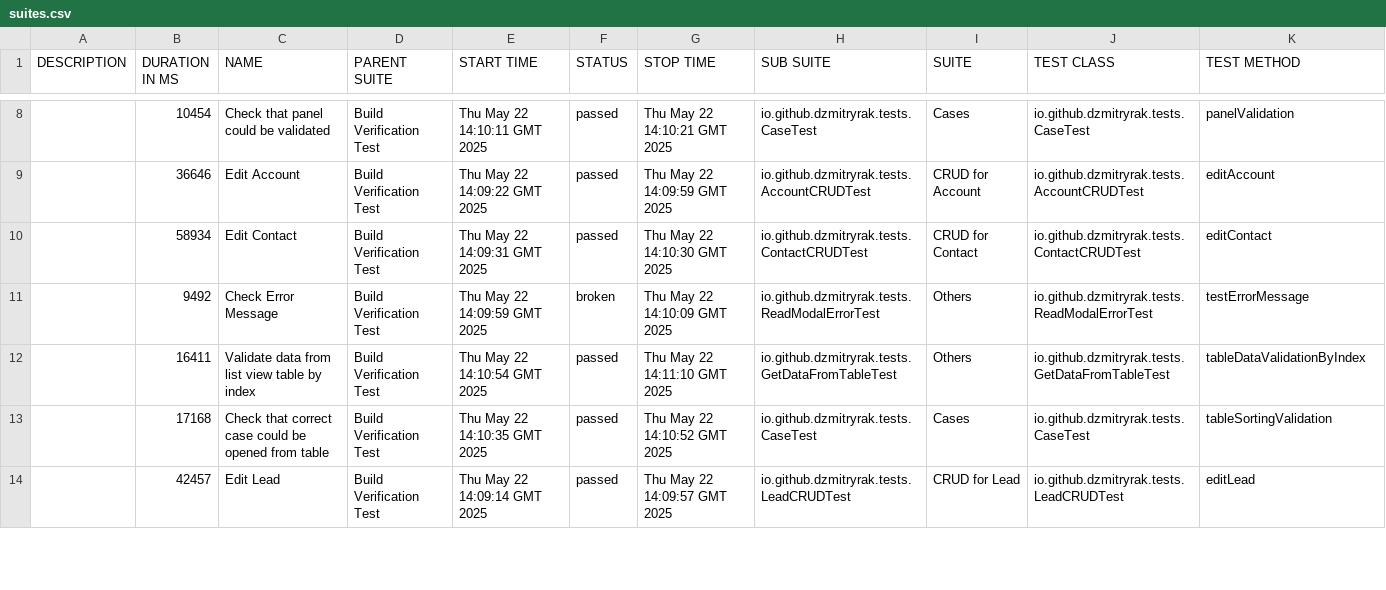
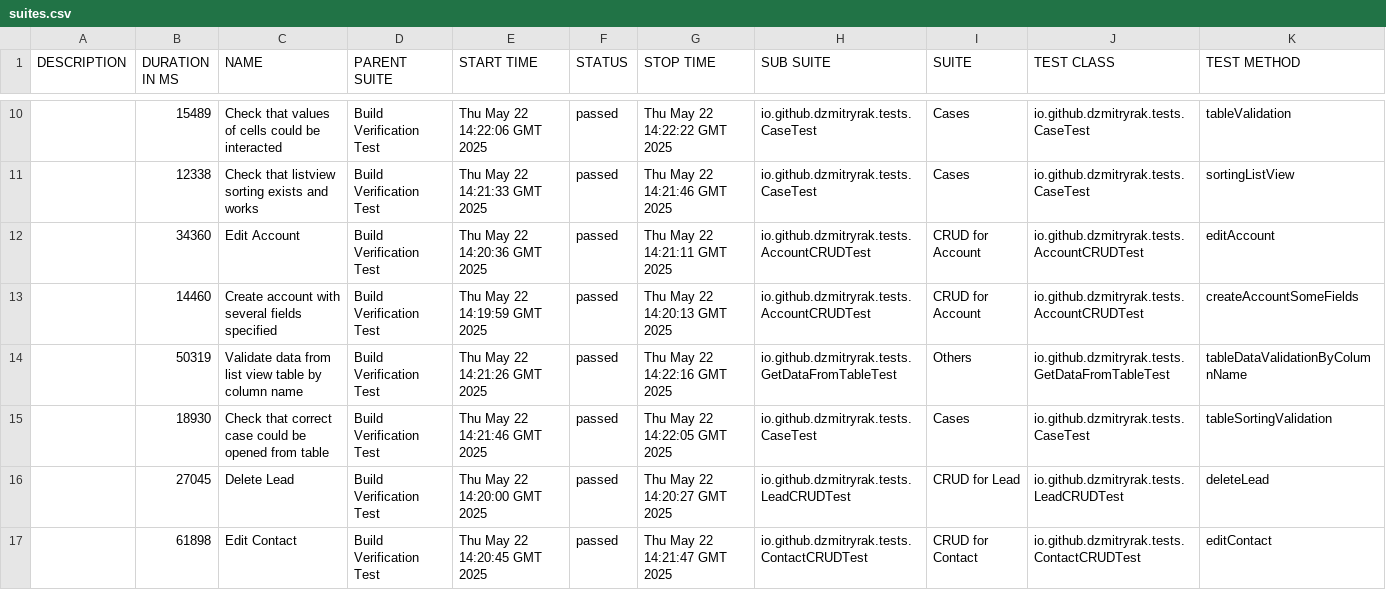
Before and after one commit to dzmitryrak/SSC, a CSV file: 260/data/suites.csv, drawn as a sheet; only a part is shown, gaps mark what is left out; the diff covers the shown part only.

```diff
--- a/260/data/suites.csv
+++ b/260/data/suites.csv
@@ -8,7 +10,8 @@
-"","10454","Check that panel could be validated","Build Verification Test","Thu May 22 14:10:11 GMT 2025","passed","Thu May 22 14:10:21 GMT 2025","io.github.dzmitryrak.tests.CaseTest","Cases","io.github.dzmitryrak.tests.CaseTest","panelValidation"
-"","36646","Edit Account","Build Verification Test","Thu May 22 14:09:22 GMT 2025","passed","Thu May 22 14:09:59 GMT 2025","io.github.dzmitryrak.tests.AccountCRUDTest","CRUD for Account","io.github.dzmitryrak.tests.AccountCRUDTest","editAccount"
-"","58934","Edit Contact","Build Verification Test","Thu May 22 14:09:31 GMT 2025","passed","Thu May 22 14:10:30 GMT 2025","io.github.dzmitryrak.tests.ContactCRUDTest","CRUD for Contact","io.github.dzmitryrak.tests.ContactCRUDTest","editContact"
-"","9492","Check Error Message","Build Verification Test","Thu May 22 14:09:59 GMT 2025","broken","Thu May 22 14:10:09 GMT 2025","io.github.dzmitryrak.tests.ReadModalErrorTest","Others","io.github.dzmitryrak.tests.ReadModalErrorTest","testErrorMessage"
-"","16411","Validate data from list view table by index","Build Verification Test","Thu May 22 14:10:54 GMT 2025","passed","Thu May 22 14:11:10 GMT 2025","io.github.dzmitryrak.tests.GetDataFromTableTest","Others","io.github.dzmitryrak.tests.GetDataFromTableTest","tableDataValidationByIndex"
-"","17168","Check that correct case could be opened from table","Build Verification Test","Thu May 22 14:10:35 GMT 2025","passed","Thu May 22 14:10:52 GMT 2025","io.github.dzmitryrak.tests.CaseTest","Cases","io.github.dzmitryrak.tests.CaseTest","tableSortingValidation"
-"","42457","Edit Lead","Build Verification Test","Thu May 22 14:09:14 GMT 2025","passed","Thu May 22 14:09:57 GMT 2025","io.github.dzmitryrak.tests.LeadCRUDTest","CRUD for Lead","io.github.dzmitryrak.tests.LeadCRUDTest","editLead"
+"","15489","Check that values of cells could be interacted","Build Verification Test","Thu May 22 14:22:06 GMT 2025","passed","Thu May 22 14:22:22 GMT 2025","io.github.dzmitryrak.tests.CaseTest","Cases","io.github.dzmitryrak.tests.CaseTest","tableValidation"
+"","12338","Check that listview sorting exists and works","Build Verification Test","Thu May 22 14:21:33 GMT 2025","passed","Thu May 22 14:21:46 GMT 2025","io.github.dzmitryrak.tests.CaseTest","Cases","io.github.dzmitryrak.tests.CaseTest","sortingListView"
+"","34360","Edit Account","Build Verification Test","Thu May 22 14:20:36 GMT 2025","passed","Thu May 22 14:21:11 GMT 2025","io.github.dzmitryrak.tests.AccountCRUDTest","CRUD for Account","io.github.dzmitryrak.tests.AccountCRUDTest","editAccount"
+"","14460","Create account with several fields specified","Build Verification Test","Thu May 22 14:19:59 GMT 2025","passed","Thu May 22 14:20:13 GMT 2025","io.github.dzmitryrak.tests.AccountCRUDTest","CRUD for Account","io.github.dzmitryrak.tests.AccountCRUDTest","createAccountSomeFields"
+"","50319","Validate data from list view table by column name","Build Verification Test","Thu May 22 14:21:26 GMT 2025","passed","Thu May 22 14:22:16 GMT 2025","io.github.dzmitryrak.tests.GetDataFromTableTest","Others","io.github.dzmitryrak.tests.GetDataFromTableTest","tableDataValidationByColumnName"
+"","18930","Check that correct case could be opened from table","Build Verification Test","Thu May 22 14:21:46 GMT 2025","passed","Thu May 22 14:22:05 GMT 2025","io.github.dzmitryrak.tests.CaseTest","Cases","io.github.dzmitryrak.tests.CaseTest","tableSortingValidation"
+"","27045","Delete Lead","Build Verification Test","Thu May 22 14:20:00 GMT 2025","passed","Thu May 22 14:20:27 GMT 2025","io.github.dzmitryrak.tests.LeadCRUDTest","CRUD for Lead","io.github.dzmitryrak.tests.LeadCRUDTest","deleteLead"
+"","61898","Edit Contact","Build Verification Test","Thu May 22 14:20:45 GMT 2025","passed","Thu May 22 14:21:47 GMT 2025","io.github.dzmitryrak.tests.ContactCRUDTest","CRUD for Contact","io.github.dzmitryrak.tests.ContactCRUDTest","editContact"
```
Also changed, not shown: 5 added rows, 6 removed rows and 30 edited cells elsewhere in this file, 56 other files.
